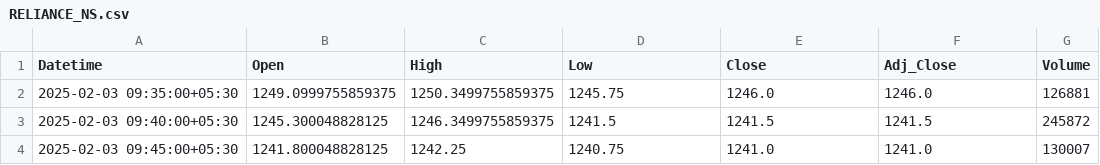
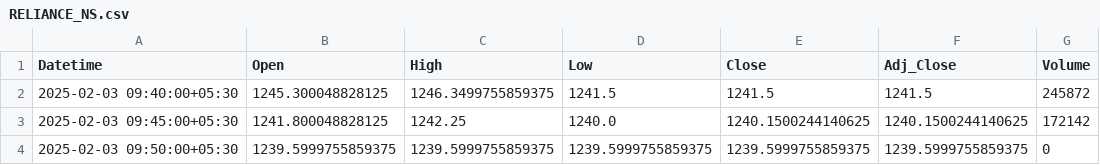
Before and after one commit to chiragpalan/stocks_data_management, a CSV file: temp_csv/RELIANCE_NS.csv, drawn as a sheet.

```diff
--- a/temp_csv/RELIANCE_NS.csv
+++ b/temp_csv/RELIANCE_NS.csv
@@ -1,4 +1,4 @@
 Datetime,Open,High,Low,Close,Adj_Close,Volume
-2025-02-03 09:35:00+05:30,1249.0999755859375,1250.3499755859375,1245.75,1246.0,1246.0,126881
 2025-02-03 09:40:00+05:30,1245.300048828125,1246.3499755859375,1241.5,1241.5,1241.5,245872
-2025-02-03 09:45:00+05:30,1241.800048828125,1242.25,1240.75,1241.0,1241.0,130007
+2025-02-03 09:45:00+05:30,1241.800048828125,1242.25,1240.0,1240.1500244140625,1240.1500244140625,172142
+2025-02-03 09:50:00+05:30,1239.5999755859375,1239.5999755859375,1239.5999755859375,1239.5999755859375,1239.5999755859375,0
```
Also changed, not shown: temp_csv/HDFCBANK_NS.csv, temp_csv/ICICIBANK_NS.csv, 3 other files.
